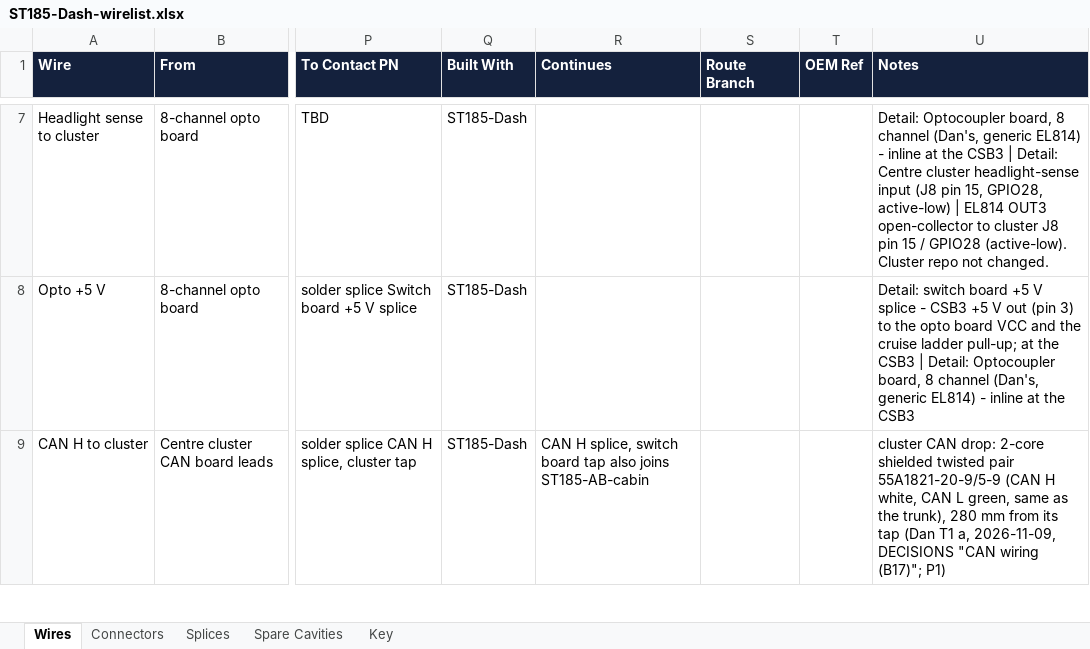
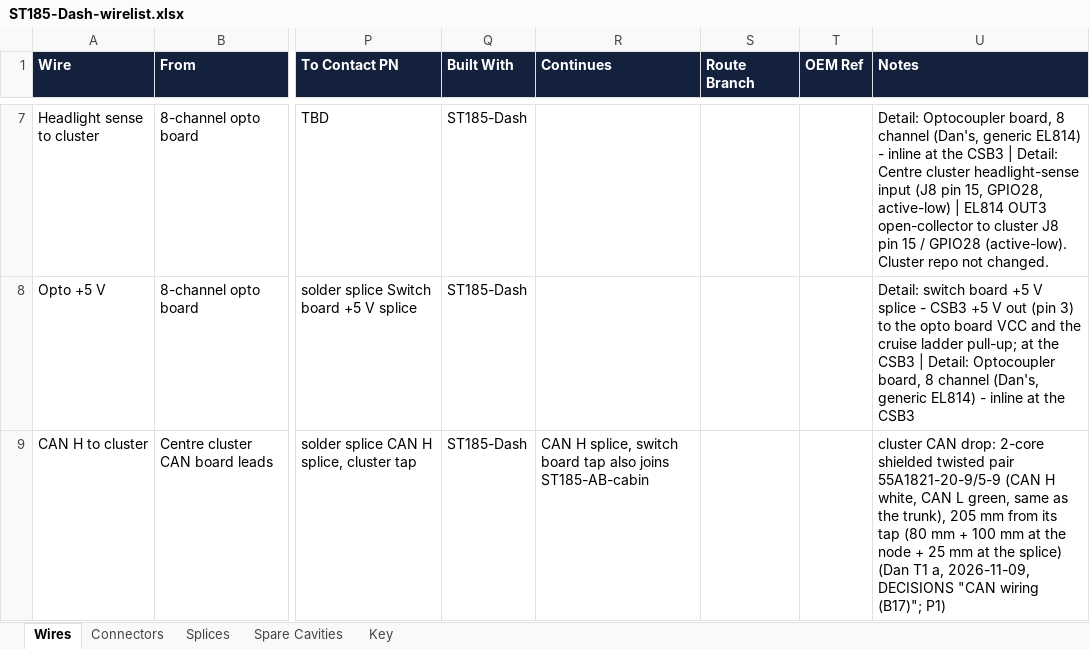
Before and after one commit to living-relation/st185-link-ecu-config, an Excel workbook: docs/harness/wirelists/ST185-Dash-wirelist.xlsx, sheet Wires, drawn as a sheet; only a part is shown, gaps mark what is left out; values as stored, in another font and other column widths than the file's, no borders; the diff covers the shown part only; the diff names each change by its address in the sheet, - before the commit and + after, or states it on an @@ line.

```diff
--- a/docs/harness/wirelists/ST185-Dash-wirelist.xlsx (sheet Wires)
+++ b/docs/harness/wirelists/ST185-Dash-wirelist.xlsx (sheet Wires)
-U9 (Notes): …the trunk), 280 mm from its tap (Dan T1…
+U9 (Notes): …the trunk), 205 mm from its tap (80 mm + 100 mm at the node + 25 mm at the splice) (Dan T1…
```
Also changed, not shown: 5 edited cells elsewhere in this sheet, sheet Key, docs/harness/wirelists/ST185-AB-cabin-wirelist.xlsx, docs/harness/wirelists/ST185-AB-engine-wirelist.xlsx, 24 other files.
